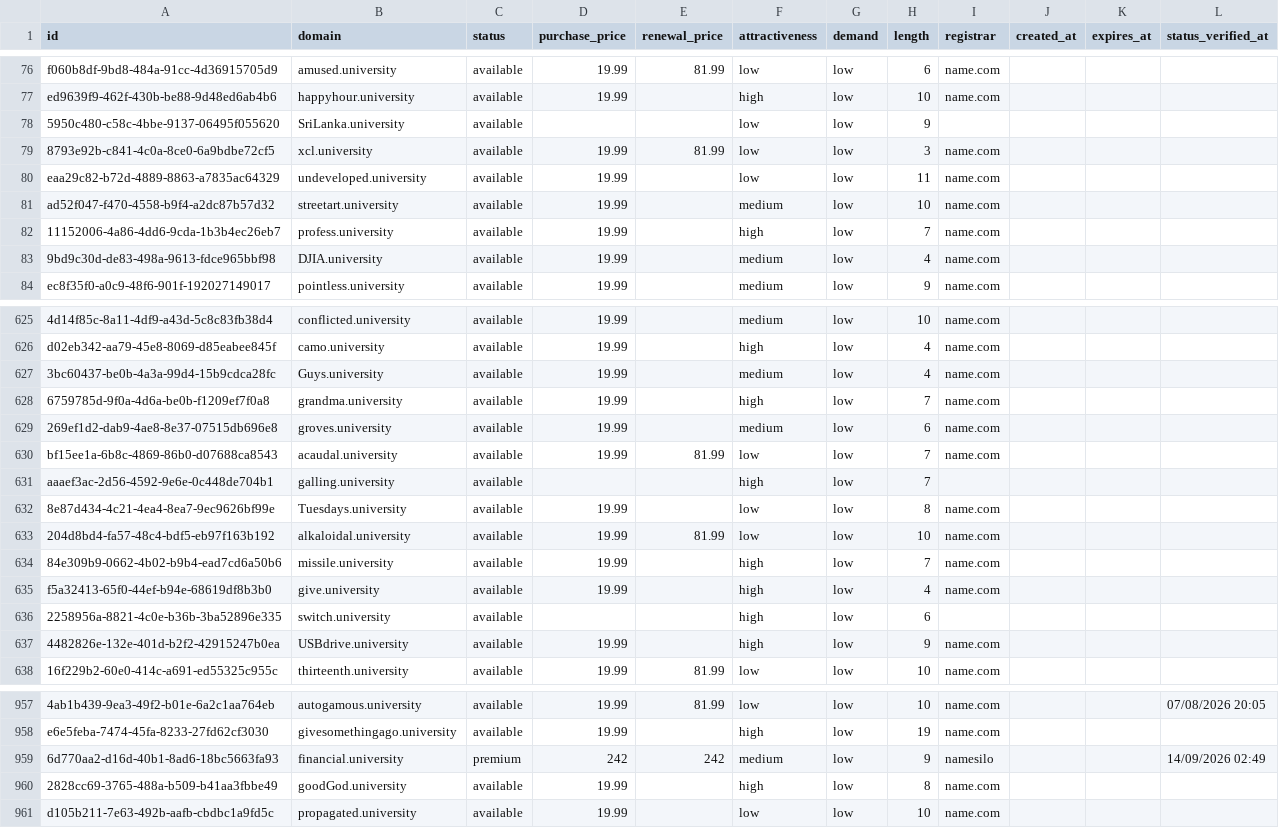
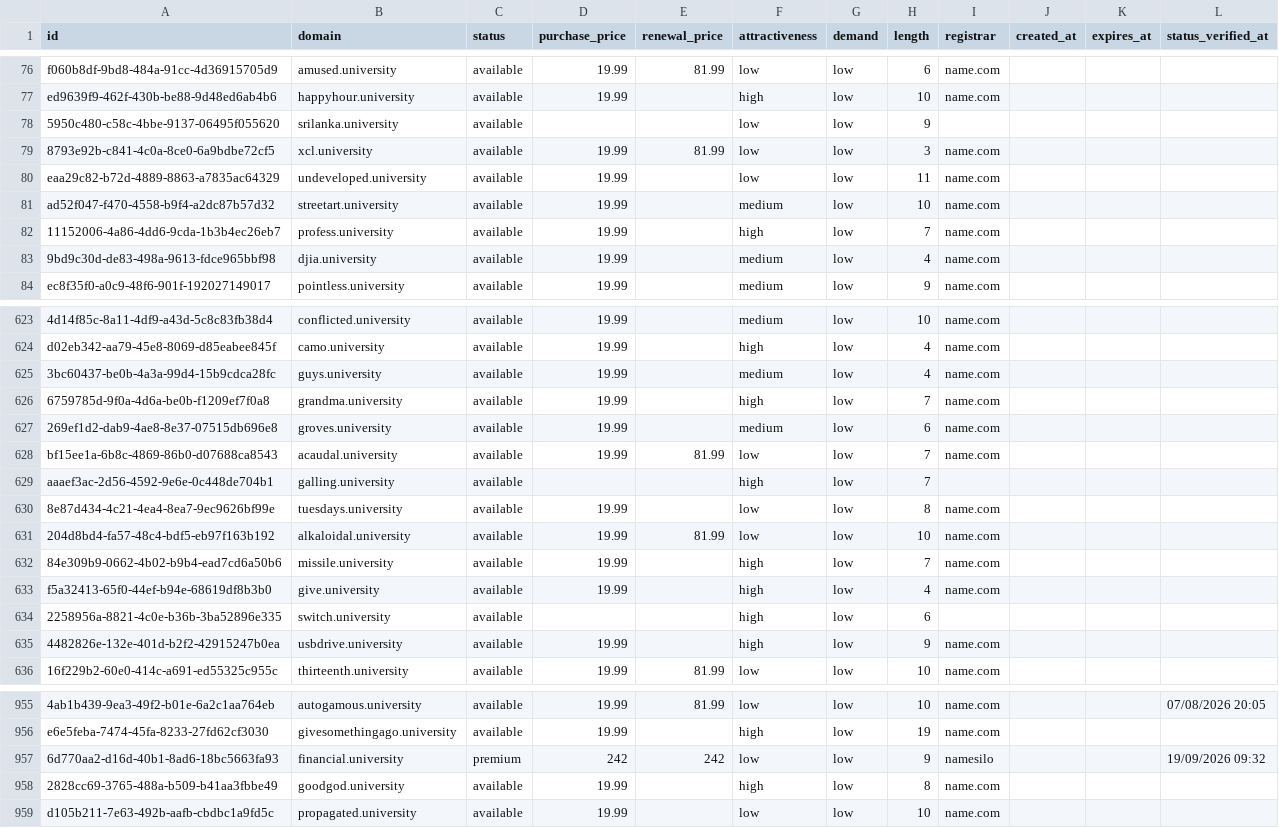
Before and after one commit to UniqueDomains/university-oneword-domains, a CSV file: university.csv, drawn as a sheet; only a part is shown, gaps mark what is left out; addresses are those after the commit; the diff covers the shown part only; the diff names each change by its address in the sheet, - before the commit and + after, or states it on an @@ line.

Commit message:
Domains update

```diff
--- a/university.csv
+++ b/university.csv
-B78 (domain): SriLanka.university
+B78 (domain): srilanka.university
-B83 (domain): DJIA.university
+B83 (domain): djia.university
-B625 (domain): Guys.university
+B625 (domain): guys.university
-B630 (domain): Tuesdays.university
+B630 (domain): tuesdays.university
-B635 (domain): USBdrive.university
+B635 (domain): usbdrive.university
-F957 (attractiveness): medium
+F957 (attractiveness): low
-L957 (status_verified_at): 14/09/2026 02:49
+L957 (status_verified_at): 19/09/2026 09:32
-B958 (domain): goodGod.university
+B958 (domain): goodgod.university
```
Also changed, not shown: 2 added rows, 2 removed rows and 75 edited cells elsewhere in this file, 4 other files.
